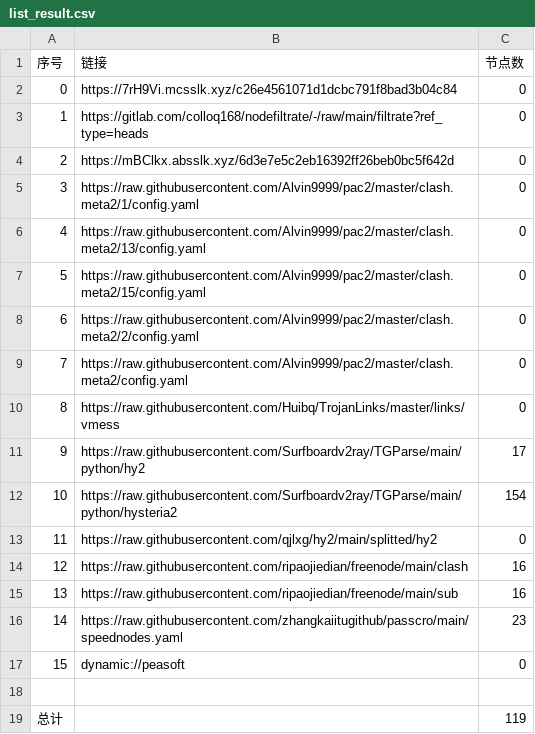
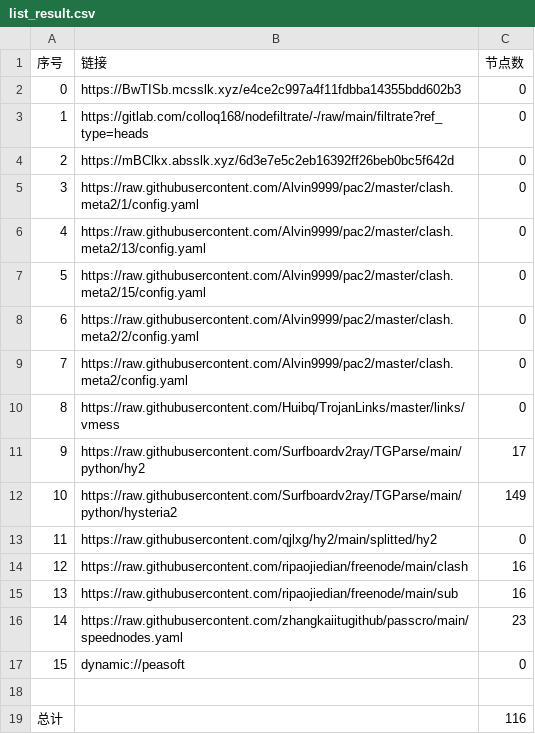
Before and after one commit to wenma77/AutoMergePublicNodes, a CSV file: list_result.csv, drawn as a sheet.

```diff
--- a/list_result.csv
+++ b/list_result.csv
@@ -1,3 +1,3 @@
 序号,链接,节点数
-0,https://7rH9Vi.mcsslk.xyz/c26e4561071d1dcbc791f8bad3b04c84,0
+0,https://BwTISb.mcsslk.xyz/e4ce2c997a4f11fdbba14355bdd602b3,0
 1,https://gitlab.com/colloq168/nodefiltrate/-/raw/main/filtrate?ref_type=heads,0
@@ -11,3 +11,3 @@
 9,https://raw.githubusercontent.com/Surfboardv2ray/TGParse/main/python/hy2,17
-10,https://raw.githubusercontent.com/Surfboardv2ray/TGParse/main/python/hysteria2,154
+10,https://raw.githubusercontent.com/Surfboardv2ray/TGParse/main/python/hysteria2,149
 11,https://raw.githubusercontent.com/qjlxg/hy2/main/splitted/hy2,0
@@ -18,2 +18,2 @@
 
-总计,,119
+总计,,116
```
Also changed, not shown: 7 other files.
